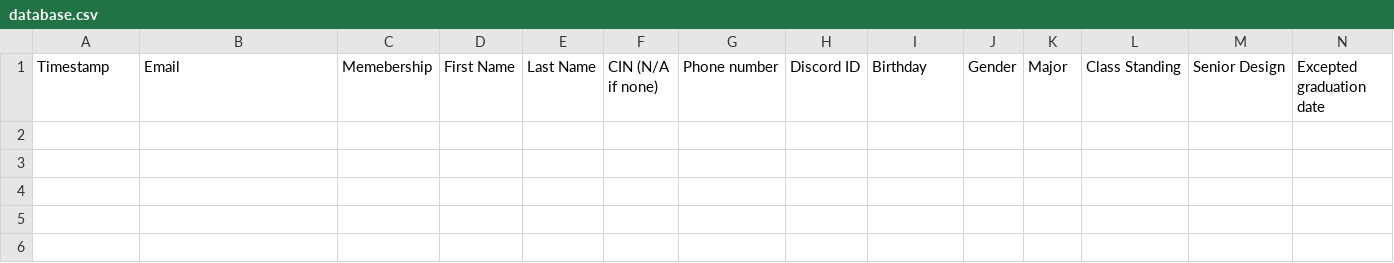
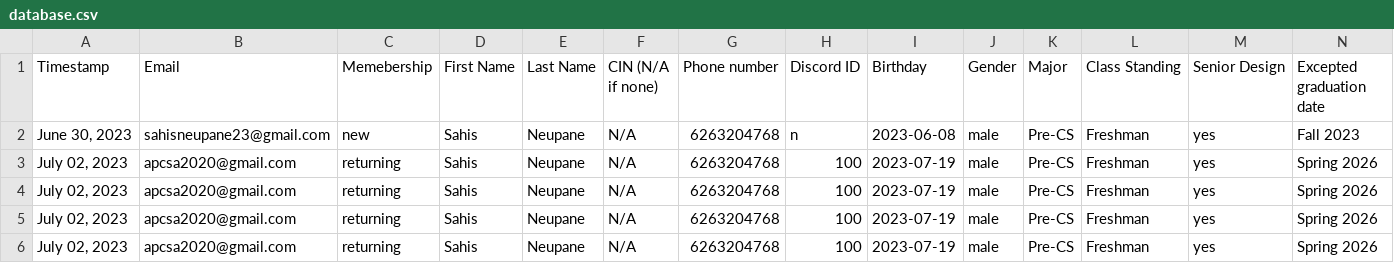
Before and after one commit to dokokitsune/ACM-Registration-Form, a CSV file: database.csv, drawn as a sheet; only a part is shown; rows hold the shown columns only; the diff names each change by its address in the sheet, - before the commit and + after, or states it on an @@ line.

```diff
--- a/database.csv
+++ b/database.csv
+row 2: June 30, 2023 | sahisneupane23@gmail.com | new | Sahis | Neupane | N/A | 6263204768 | n | 2023-06-08 | male | Pre-CS | Freshman | yes | Fall 2023
+row 3: July 02, 2023 | apcsa2020@gmail.com | returning | Sahis | Neupane | N/A | 6263204768 | 100 | 2023-07-19 | male | Pre-CS | Freshman | yes | Spring 2026
+row 4: July 02, 2023 | apcsa2020@gmail.com | returning | Sahis | Neupane | N/A | 6263204768 | 100 | 2023-07-19 | male | Pre-CS | Freshman | yes | Spring 2026
+row 5: July 02, 2023 | apcsa2020@gmail.com | returning | Sahis | Neupane | N/A | 6263204768 | 100 | 2023-07-19 | male | Pre-CS | Freshman | yes | Spring 2026
+row 6: July 02, 2023 | apcsa2020@gmail.com | returning | Sahis | Neupane | N/A | 6263204768 | 100 | 2023-07-19 | male | Pre-CS | Freshman | yes | Spring 2026
```
Also changed, not shown: 6 other files.
